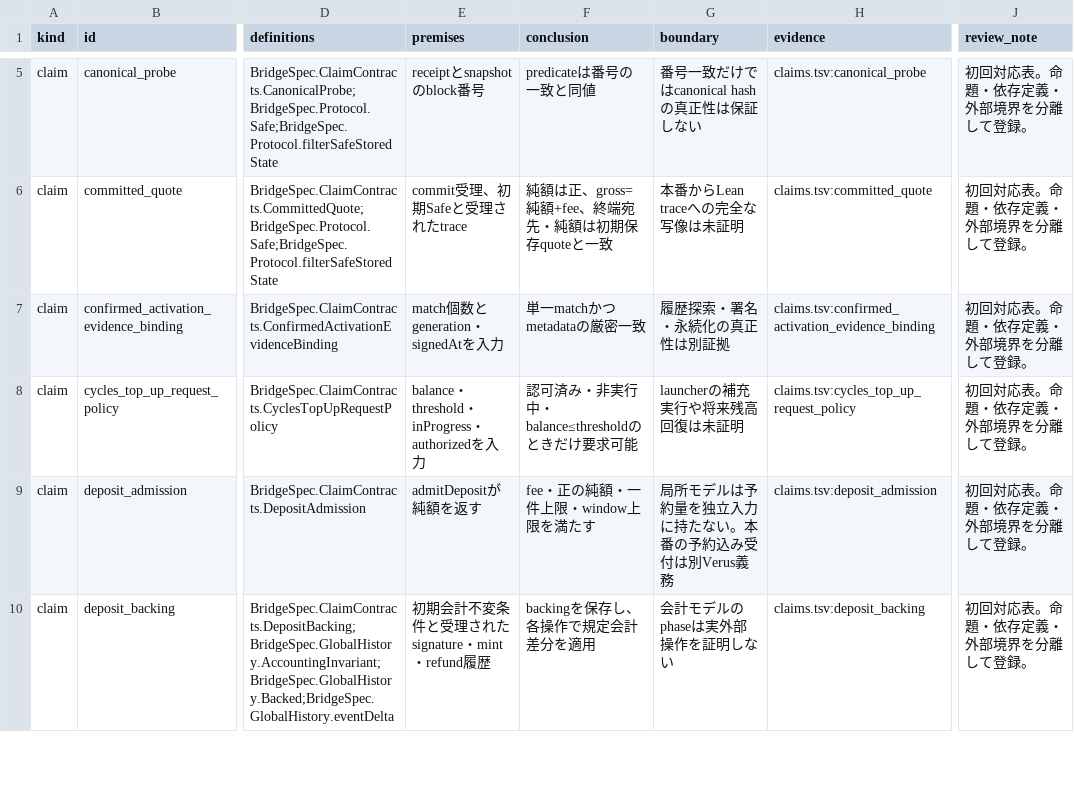
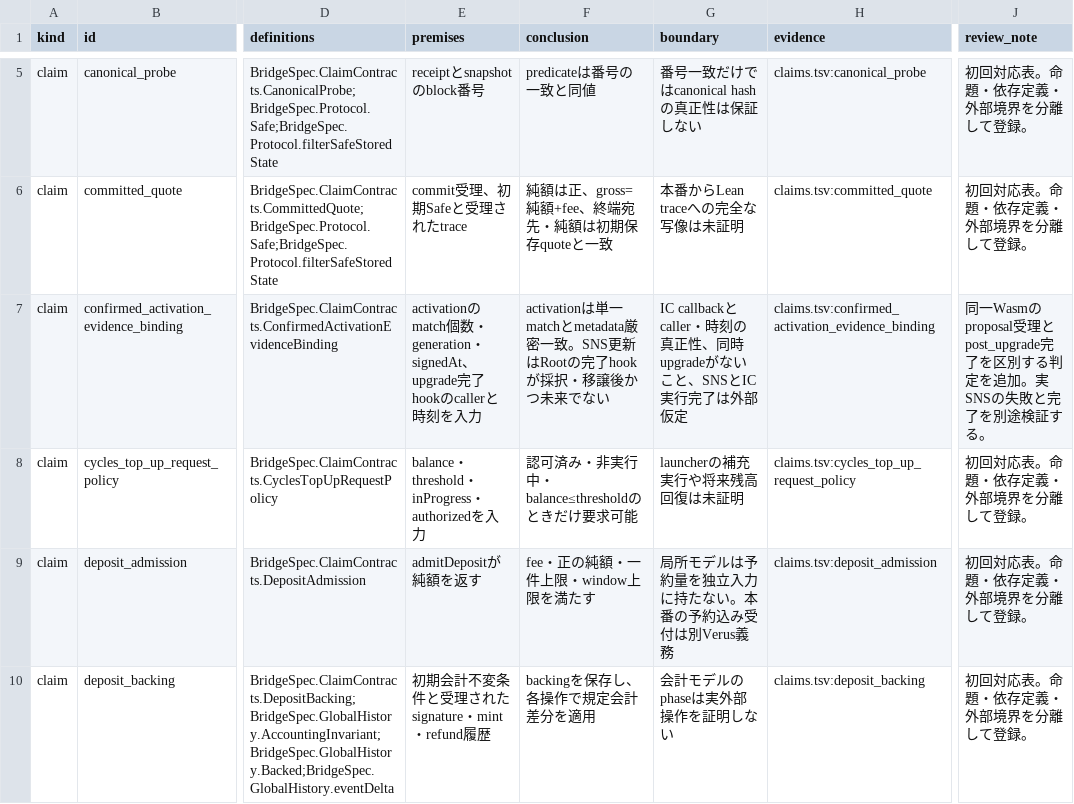
Before and after one commit to humandebri/Bridge, a TSV file: verification/claim-semantics.tsv, drawn as a sheet; only a part is shown, gaps mark what is left out; the diff names each change by its address in the sheet, - before the commit and + after, or states it on an @@ line.

```diff
--- a/verification/claim-semantics.tsv
+++ b/verification/claim-semantics.tsv
-E7 (premises): match個数とgeneration・signedAtを入…
+E7 (premises): activationのmatch個数・generation・signedAt、upgrade完了hookのcallerと時刻を入…
-F7 (conclusion): 単一matchかつmetadataの厳密一致
+F7 (conclusion): activationは単一matchとmetadata厳密一致。SNS更新はRootの完了hookが採択・移譲後かつ未来でない
-G7 (boundary): 履歴探索・署名・永続化の真正性は別証拠
+G7 (boundary): IC callbackとcaller・時刻の真正性、同時upgradeがないこと、SNSとIC実行完了は外部仮定
-J7 (review_note): 初回対応表。命題・依存定義・外部境界を分離して登録。
+J7 (review_note): 同一Wasmのproposal受理とpost_upgrade完了を区別する判定を追加。実SNSの失敗と完了を別途検証する。
```
Also changed, not shown: verification/assumptions.tsv, verification/claim-test-links.tsv, 55 other files.
